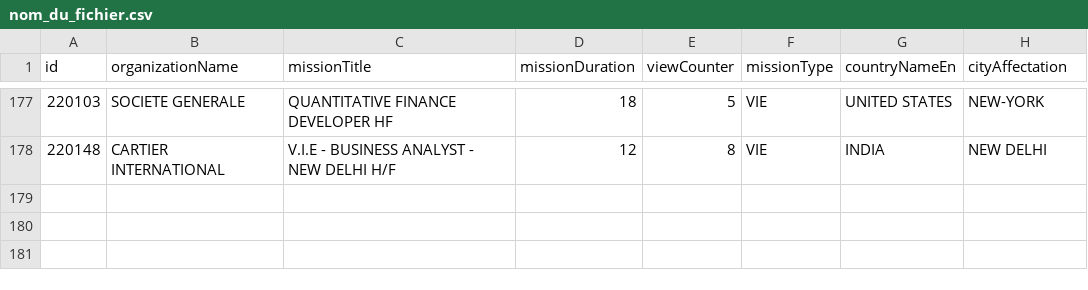
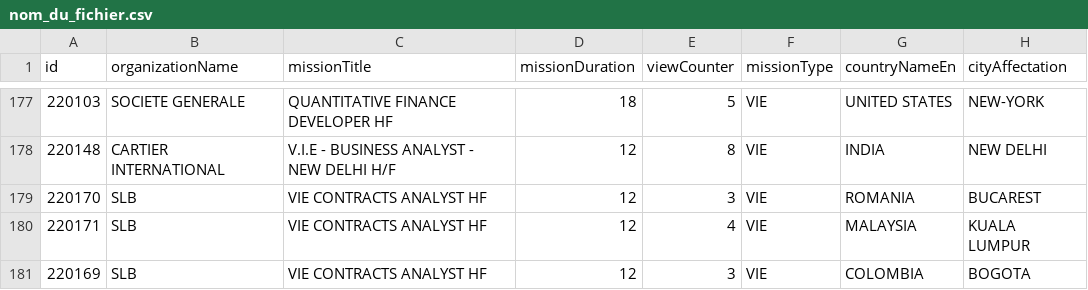
Before and after one commit to mohamedzenatiofficiel/VIE_API, a CSV file: nom_du_fichier.csv, drawn as a sheet; only a part is shown, gaps mark what is left out.

Commit message:
Update CSV file with new data

```diff
--- a/nom_du_fichier.csv
+++ b/nom_du_fichier.csv
@@ -178 +178,4 @@ id;organizationName;missionTitle;missionDuration;viewCounter;missionType;country
 220148;CARTIER INTERNATIONAL;V.I.E - BUSINESS ANALYST - NEW DELHI H/F;12;8;VIE;INDIA;NEW DELHI
+220170;SLB;VIE CONTRACTS ANALYST HF;12;3;VIE;ROMANIA;BUCAREST
+220171;SLB;VIE CONTRACTS ANALYST HF;12;4;VIE;MALAYSIA;KUALA LUMPUR
+220169;SLB;VIE CONTRACTS ANALYST HF;12;3;VIE;COLOMBIA;BOGOTA
```
